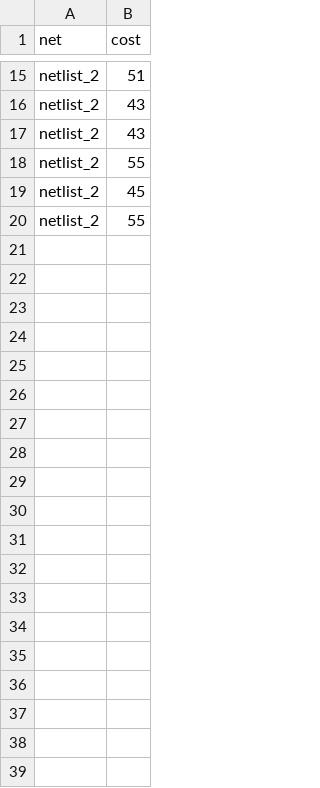
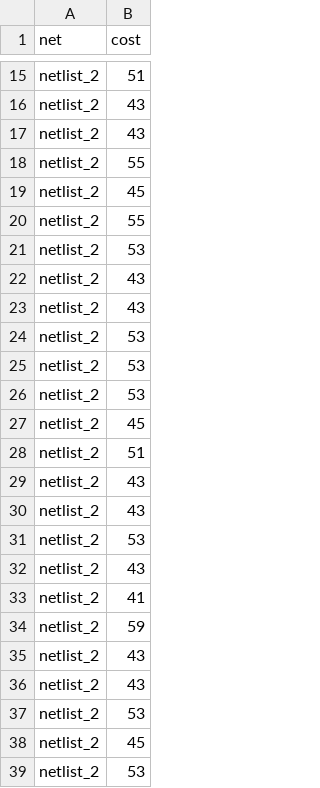
Before and after one commit to martijnreus/CircuitCrunchers, a CSV file: Code/output/old/order_netlist_2_astar_all.csv, drawn as a sheet; only a part is shown, gaps mark what is left out.

```diff
--- a/Code/output/old/order_netlist_2_astar_all.csv
+++ b/Code/output/old/order_netlist_2_astar_all.csv
@@ -20 +20,20 @@ netlist_2,45
 netlist_2,55
+netlist_2,53
+netlist_2,43
+netlist_2,43
+netlist_2,53
+netlist_2,53
+netlist_2,53
+netlist_2,45
+netlist_2,51
+netlist_2,43
+netlist_2,43
+netlist_2,53
+netlist_2,43
+netlist_2,41
+netlist_2,59
+netlist_2,43
+netlist_2,43
+netlist_2,53
+netlist_2,45
+netlist_2,53
```
Also changed, not shown: Code/output/old/order_netlist_1_astar_all.csv, 7 other files.
